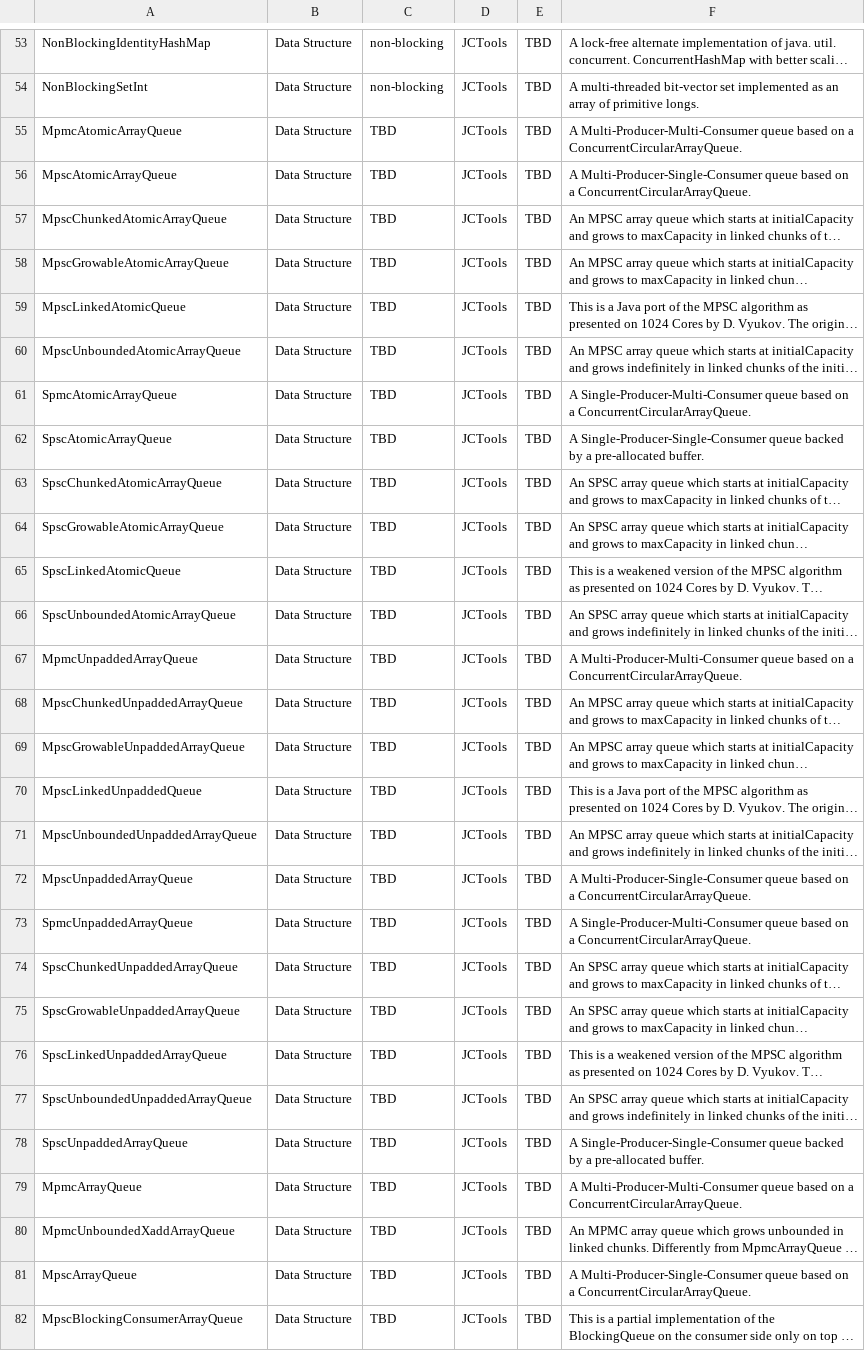
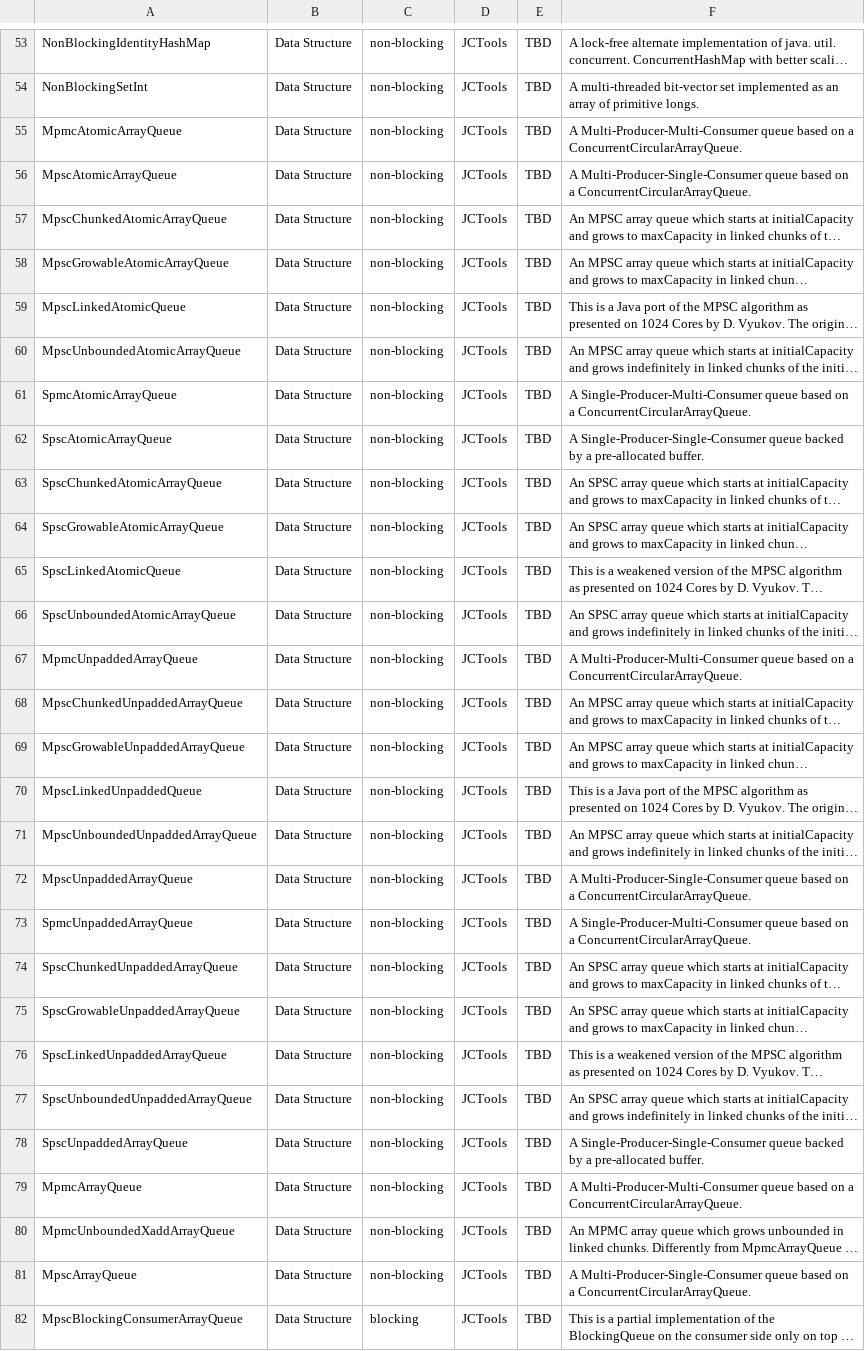
Before and after one commit to boruno/jvm-concurrency-dataset, a CSV file: data-description.csv, drawn as a sheet; only a part is shown, gaps mark what is left out; long unchanged cells end in …; the diff covers the shown part only; the diff names each change by its address in the sheet, - before the commit and + after, or states it on an @@ line.

```diff
--- a/data-description.csv
+++ b/data-description.csv
-C55:C81: TBD
+C55:C81: non-blocking
-C82: TBD
+C82: blocking
```
Also changed, not shown: 25 edited cells elsewhere in this file.
